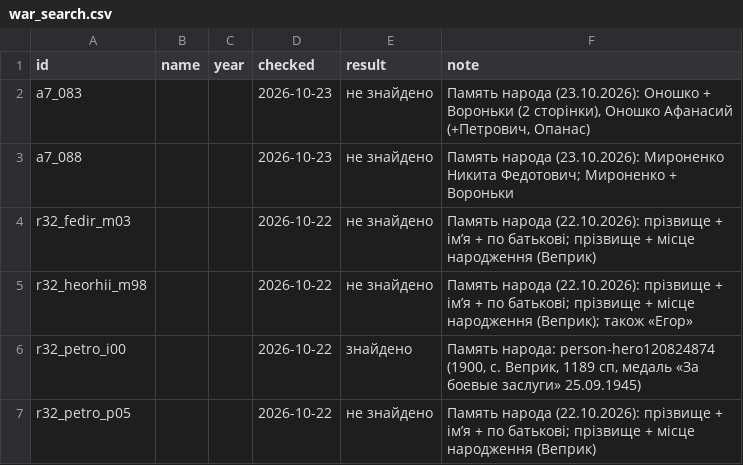
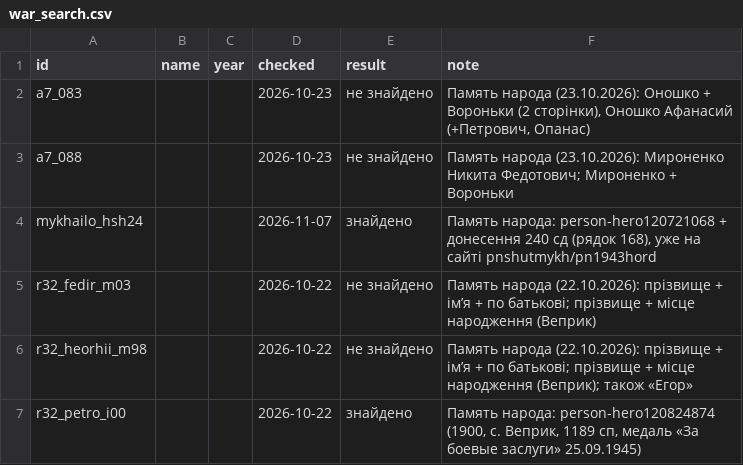
Before and after one commit to tut-maks/rid-shutykh, a CSV file: facts/war_search.csv, drawn as a sheet; only a part is shown; the shorter side is filled out with more unchanged rows; the diff names each change by its address in the sheet, - before the commit and + after, or states it on an @@ line.

```diff
--- a/facts/war_search.csv
+++ b/facts/war_search.csv
+row 4: mykhailo_hsh24 |  |  | 2026-11-07 | знайдено | Память народа: person-hero120721068 + донесення 240 сд (рядок 168), уже на сайті pnshutmykh/pn1943hord
```
Also changed, not shown: 2 other files.
